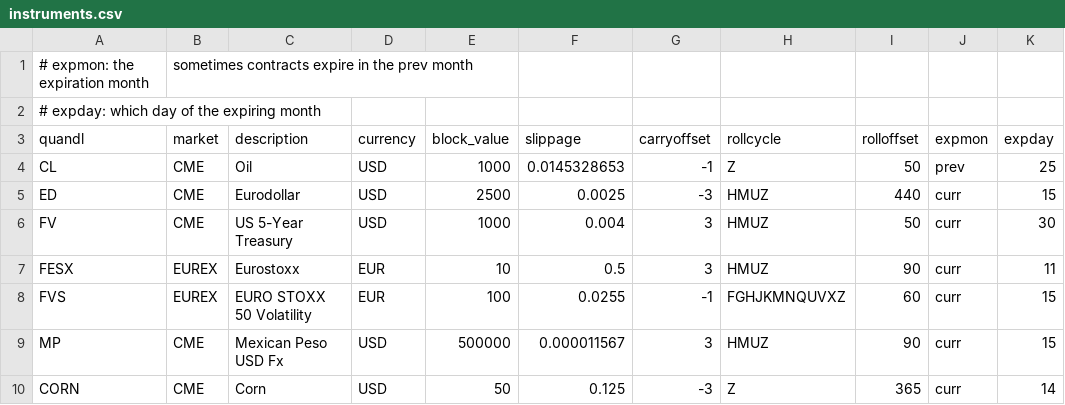
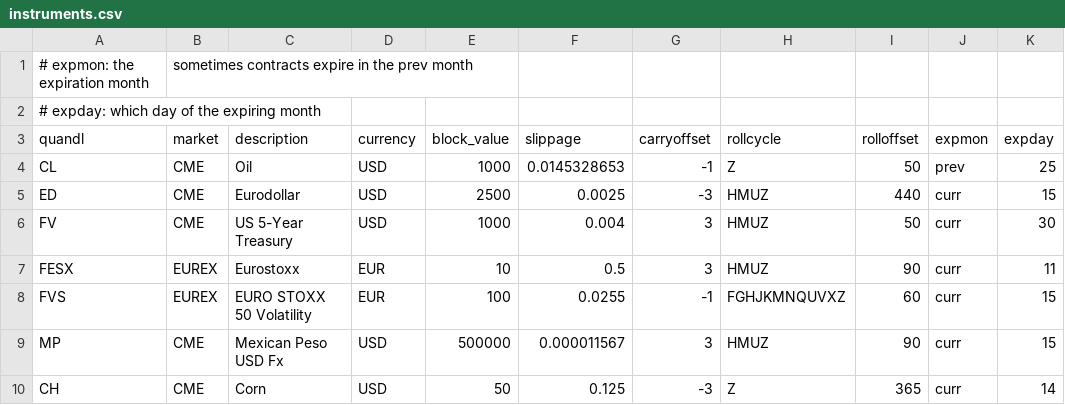
Before and after one commit to bmaher74/quant_at, a CSV file: alg/instruments.csv, drawn as a sheet.

```diff
--- a/alg/instruments.csv
+++ b/alg/instruments.csv
@@ -9,2 +9,2 @@ FVS,EUREX,EURO STOXX 50 Volatility,EUR,100,0.0255,-1,FGHJKMNQUVXZ,60,curr,15
 MP,CME,Mexican Peso USD Fx,USD,500000,0.000011567,3,HMUZ,90,curr,15
-CORN,CME,Corn,USD,50,0.125,-3,Z,365,curr,14
+CH,CME,Corn,USD,50,0.125,-3,Z,365,curr,14
```
Also changed, not shown: 3 other files.
